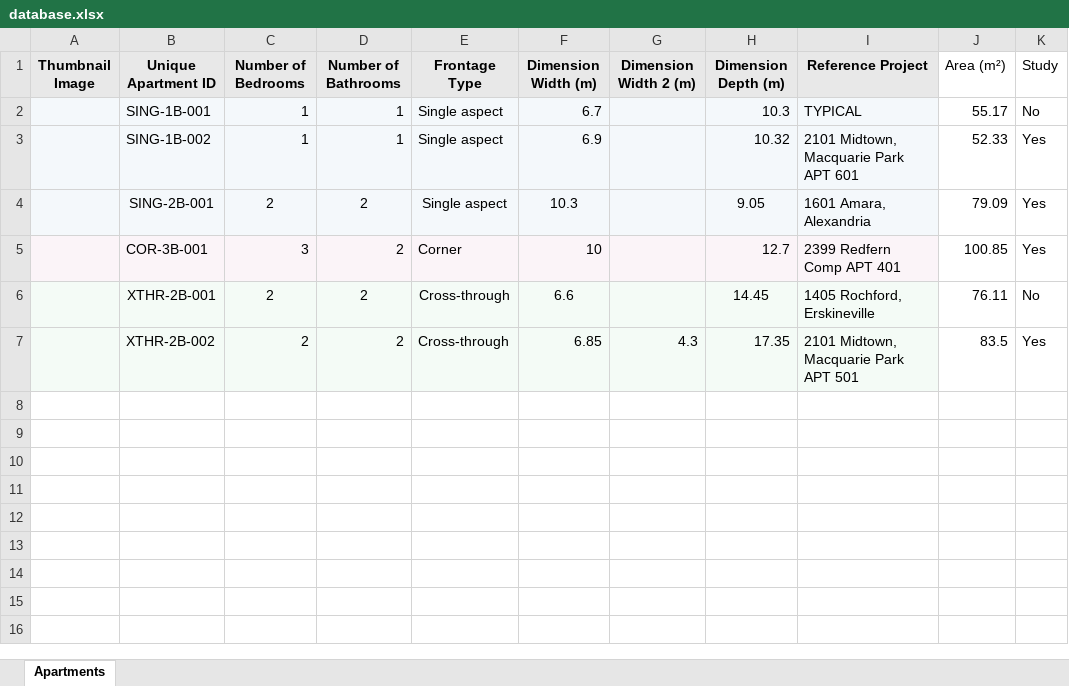
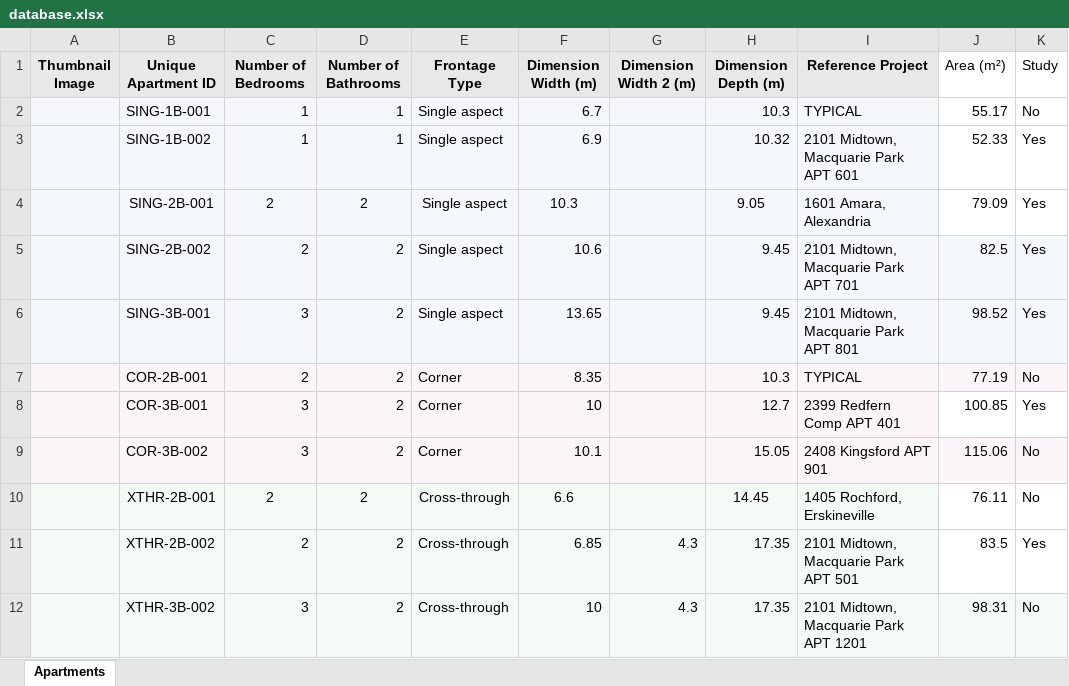
Before and after one commit to chrislstelz/sj-apartment-db, an Excel workbook: database.xlsx, sheet Apartments, drawn as a sheet; values as stored, in another font and other column widths than the file's, no borders; charts and pictures not drawn; the diff names each change by its address in the sheet, - before the commit and + after, or states it on an @@ line.

```diff
--- a/database.xlsx (sheet Apartments)
+++ b/database.xlsx (sheet Apartments)
+row 5:  | SING-2B-002 | 2 | 2 | Single aspect | 10.6 |  | 9.45 | 2101 Midtown, Macquarie Park APT 701 | 82.5 | Yes
+row 6:  | SING-3B-001 | 3 | 2 | Single aspect | 13.65 |  | 9.45 | 2101 Midtown, Macquarie Park APT 801 | 98.52 | Yes
+row 7:  | COR-2B-001 | 2 | 2 | Corner | 8.35 |  | 10.3 | TYPICAL | 77.19 | No
+row 9:  | COR-3B-002 | 3 | 2 | Corner | 10.1 |  | 15.05 | 2408 Kingsford APT 901 | 115.06 | No
+row 12:  | XTHR-3B-002 | 3 | 2 | Cross-through | 10 | 4.3 | 17.35 | 2101 Midtown, Macquarie Park APT 1201 | 98.31 | No
```
Also changed, not shown: charts or pictures, 11 other files.
